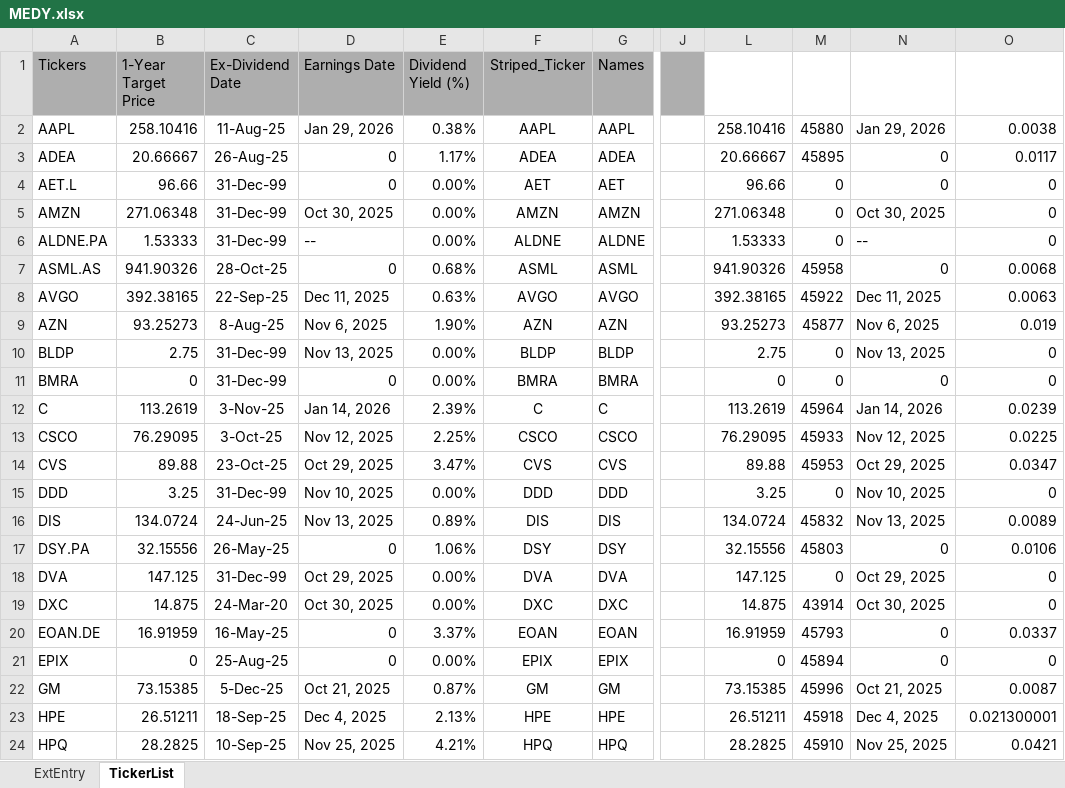
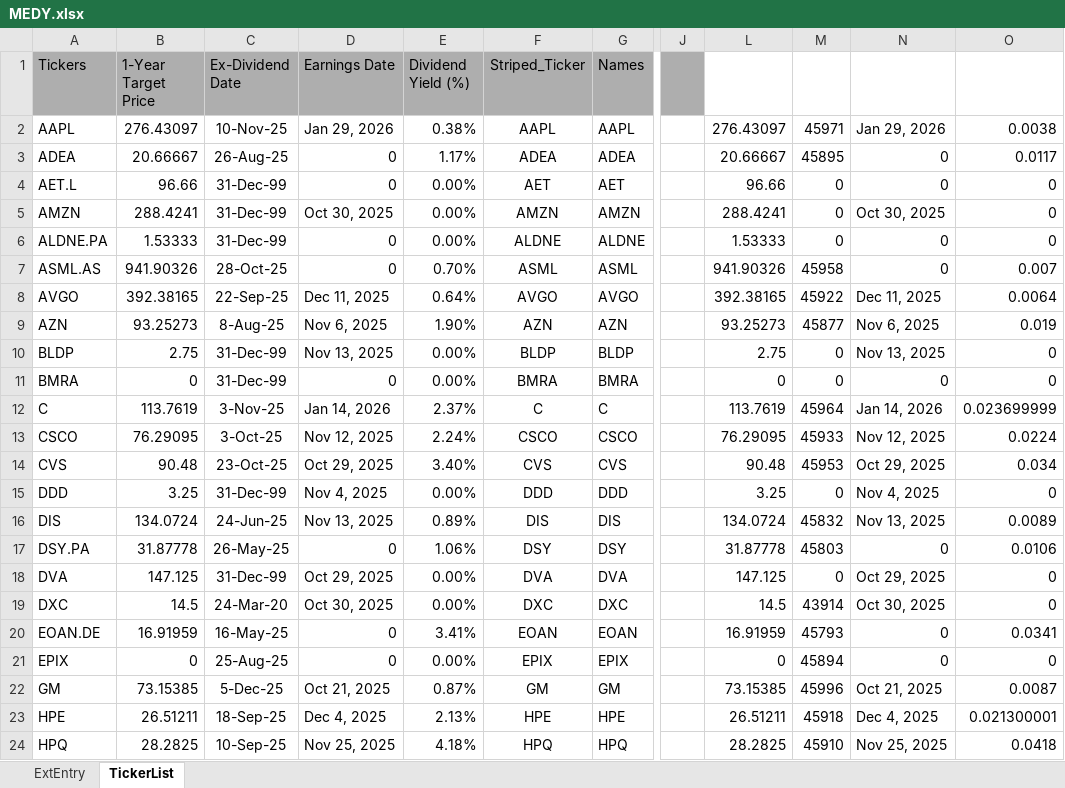
Before and after one commit to KostaDY/NikyClean, an Excel workbook: MEDY.xlsx, sheet TickerList, drawn as a sheet; only a part is shown, gaps mark what is left out; values as stored, in another font and other column widths than the file's, no borders; the diff covers the shown part only; the diff names each change by its address in the sheet, - before the commit and + after, or states it on an @@ line.

```diff
--- a/MEDY.xlsx (sheet TickerList)
+++ b/MEDY.xlsx (sheet TickerList)
-B2 (1-Year Target Price): 258.10416
+B2 (1-Year Target Price): 276.43097
-C2 (Ex-Dividend Date): 11-Aug-25
+C2 (Ex-Dividend Date): 10-Nov-25
-L2: 258.10416
+L2: 276.43097
-M2: 45880
+M2: 45971
-B5 (1-Year Target Price): 271.06348
+B5 (1-Year Target Price): 288.4241
-L5: 271.06348
+L5: 288.4241
-D6 (Earnings Date): --
+D6 (Earnings Date): 0
-N6: --
+N6: 0
-E7 (Dividend Yield (%)): 0.68%
+E7 (Dividend Yield (%)): 0.70%
-O7: 0.0068
+O7: 0.007
-E8 (Dividend Yield (%)): 0.63%
+E8 (Dividend Yield (%)): 0.64%
-O8: 0.0063
+O8: 0.0064
-B12 (1-Year Target Price): 113.2619
+B12 (1-Year Target Price): 113.7619
-E12 (Dividend Yield (%)): 2.39%
+E12 (Dividend Yield (%)): 2.37%
-L12: 113.2619
+L12: 113.7619
-O12: 0.0239
+O12: 0.023699999
-E13 (Dividend Yield (%)): 2.25%
+E13 (Dividend Yield (%)): 2.24%
-O13: 0.0225
+O13: 0.0224
-B14 (1-Year Target Price): 89.88
+B14 (1-Year Target Price): 90.48
-E14 (Dividend Yield (%)): 3.47%
+E14 (Dividend Yield (%)): 3.40%
-L14: 89.88
+L14: 90.48
-O14: 0.0347
+O14: 0.034
-D15 (Earnings Date): Nov 10, 2025
+D15 (Earnings Date): Nov 4, 2025
-N15: Nov 10, 2025
+N15: Nov 4, 2025
-B17 (1-Year Target Price): 32.15556
+B17 (1-Year Target Price): 31.87778
-L17: 32.15556
+L17: 31.87778
-B19 (1-Year Target Price): 14.875
+B19 (1-Year Target Price): 14.5
-L19: 14.875
+L19: 14.5
-E20 (Dividend Yield (%)): 3.37%
+E20 (Dividend Yield (%)): 3.41%
-O20: 0.0337
+O20: 0.0341
-E24 (Dividend Yield (%)): 4.21%
+E24 (Dividend Yield (%)): 4.18%
-O24: 0.0421
+O24: 0.0418
```
Also changed, not shown: 121 edited cells elsewhere in this sheet, sheet ExtEntry, ASXData.xlsx, 1 other file.
